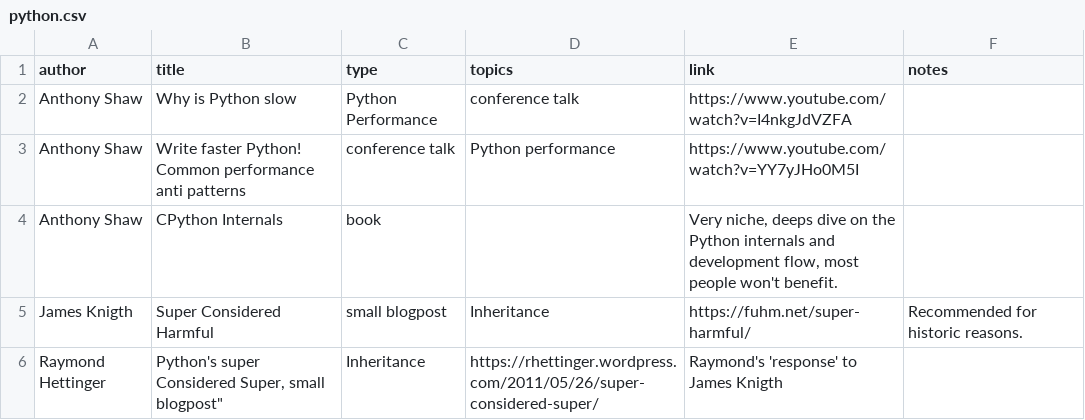
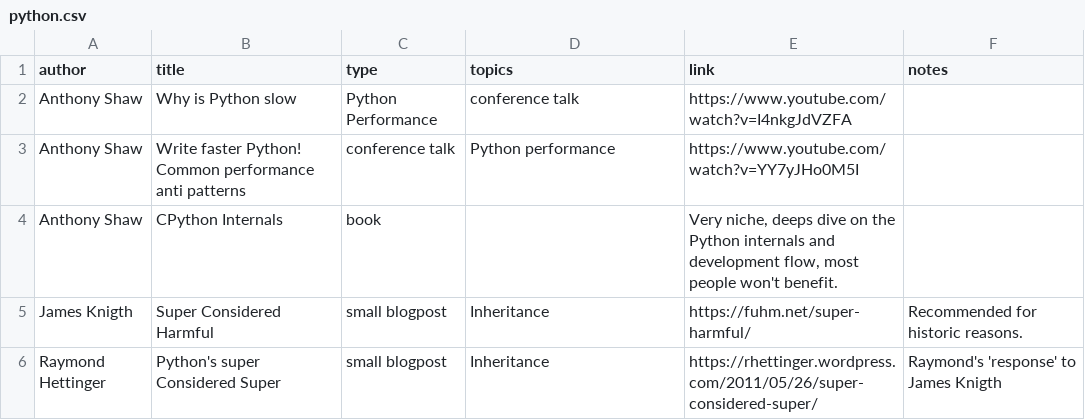
Before and after one commit to surister/software-engineering-recommended-material, a CSV file: python.csv, drawn as a sheet; removed rows and columns are numbered as before the commit, all else as after; the diff names each change by its address in the sheet, - before the commit and + after, or states it on an @@ line.

Commit message:
Update python.csv

```diff
--- a/python.csv
+++ b/python.csv
-row 6: Raymond Hettinger | Python's super Considered Super, small blogpost" | Inheritance | https://rhettinger.wordpress.com/2011/05/26/super-considered-super/ | Raymond's 'response' to James Knigth
+row 6: Raymond Hettinger | Python's super Considered Super | small blogpost | Inheritance | https://rhettinger.wordpress.com/2011/05/26/super-considered-super/ | Raymond's 'response' to James Knigth
```
